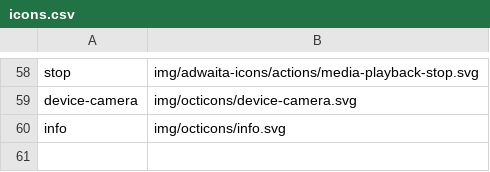
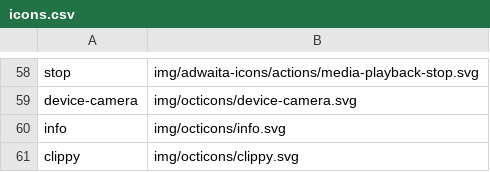
Before and after one commit to kernvalley/events.kernvalley.us, a CSV file: icons.csv, drawn as a sheet; only a part is shown, gaps mark what is left out.

```diff
--- a/icons.csv
+++ b/icons.csv
@@ -60 +60,2 @@ device-camera,img/octicons/device-camera.svg
 info,img/octicons/info.svg
+clippy,img/octicons/clippy.svg
```
Also changed, not shown: 9 other files.
